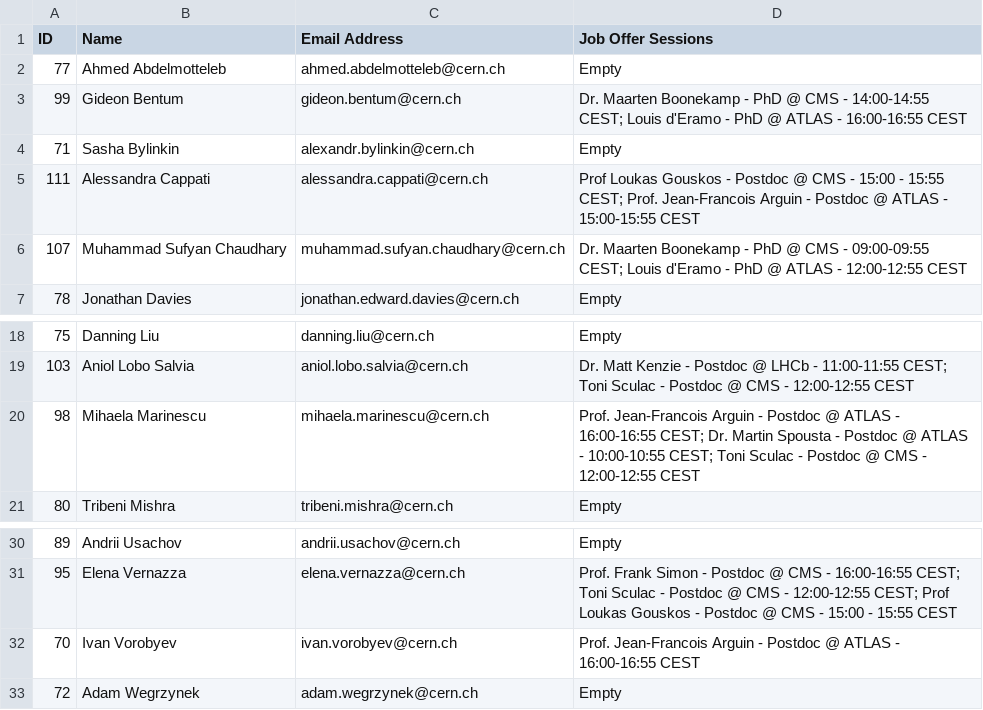
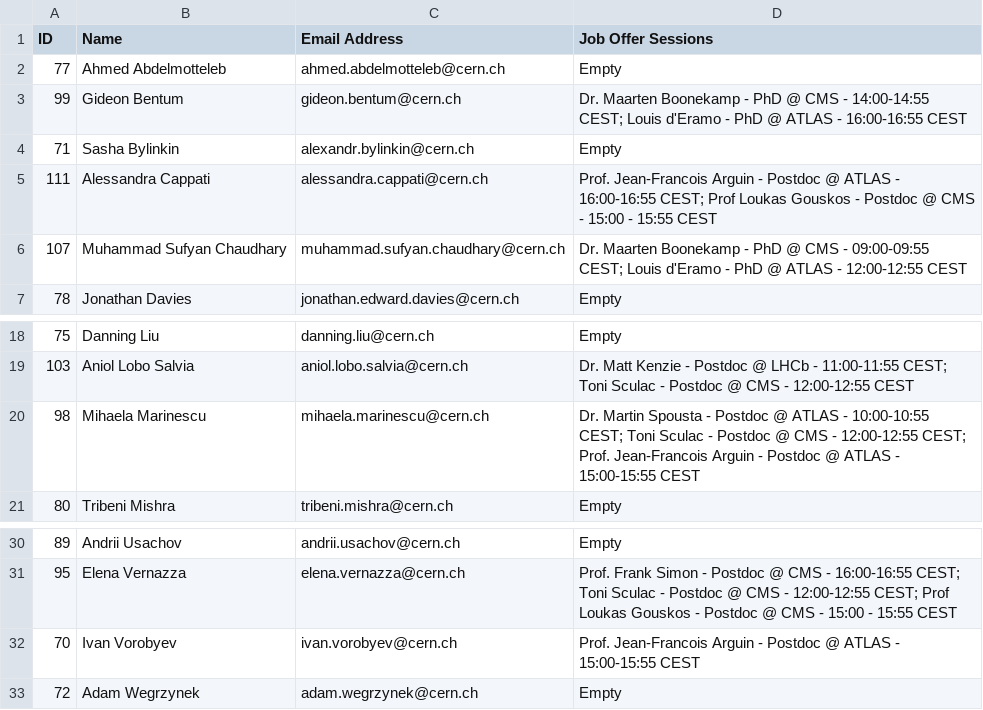
Before and after one commit to lucaquaglia15/jobMatchingEvent_sprin2024, a CSV file: registrations.csv, drawn as a sheet; only a part is shown, gaps mark what is left out.

Commit message:
2024 registration file as of May 13th 7 pm CERN time

```diff
--- a/registrations.csv
+++ b/registrations.csv
@@ -4,3 +4,3 @@ ID,Name,Email Address,Job Offer Sessions
 71,Sasha Bylinkin,alexandr.bylinkin@cern.ch,Empty
-111,Alessandra Cappati,alessandra.cappati@cern.ch,Prof Loukas Gouskos - Postdoc @ CMS - 15:00 - 15:55 CEST; Prof. Jean-Francois Arguin - Postdoc @ ATLAS - 15:00-15:55 CEST
+111,Alessandra Cappati,alessandra.cappati@cern.ch,Prof. Jean-Francois Arguin - Postdoc @ ATLAS - 16:00-16:55 CEST; Prof Loukas Gouskos - Postdoc @ CMS - 15:00 - 15:55 CEST
 107,Muhammad Sufyan Chaudhary,muhammad.sufyan.chaudhary@cern.ch,Dr. Maarten Boonekamp - PhD @ CMS - 09:00-09:55 CEST; Louis d'Eramo - PhD @ ATLAS - 12:00-12:55 CEST
@@ -19,3 +19,3 @@ ID,Name,Email Address,Job Offer Sessions
 103,Aniol Lobo Salvia,aniol.lobo.salvia@cern.ch,Dr. Matt Kenzie - Postdoc @ LHCb - 11:00-11:55 CEST; Toni Sculac - Postdoc @ CMS - 12:00-12:55 CEST
-98,Mihaela Marinescu,mihaela.marinescu@cern.ch,Prof. Jean-Francois Arguin - Postdoc @ ATLAS - 16:00-16:55 CEST; Dr. Martin Spousta - Postdoc @ ATLAS - 10:00-10:55 CEST; Toni Sculac - Postdoc @ CMS - 12:00-12:55 CEST
+98,Mihaela Marinescu,mihaela.marinescu@cern.ch,Dr. Martin Spousta - Postdoc @ ATLAS - 10:00-10:55 CEST; Toni Sculac - Postdoc @ CMS - 12:00-12:55 CEST; Prof. Jean-Francois Arguin - Postdoc @ ATLAS - 15:00-15:55 CEST
 80,Tribeni Mishra,tribeni.mishra@cern.ch,Empty
@@ -31,3 +31,3 @@ ID,Name,Email Address,Job Offer Sessions
 95,Elena Vernazza,elena.vernazza@cern.ch,Prof. Frank Simon - Postdoc @ CMS - 16:00-16:55 CEST; Toni Sculac - Postdoc @ CMS - 12:00-12:55 CEST; Prof Loukas Gouskos - Postdoc @ CMS - 15:00 - 15:55 CEST
-70,Ivan Vorobyev,ivan.vorobyev@cern.ch,Prof. Jean-Francois Arguin - Postdoc @ ATLAS - 16:00-16:55 CEST
+70,Ivan Vorobyev,ivan.vorobyev@cern.ch,Prof. Jean-Francois Arguin - Postdoc @ ATLAS - 15:00-15:55 CEST
 72,Adam Wegrzynek,adam.wegrzynek@cern.ch,Empty
```
